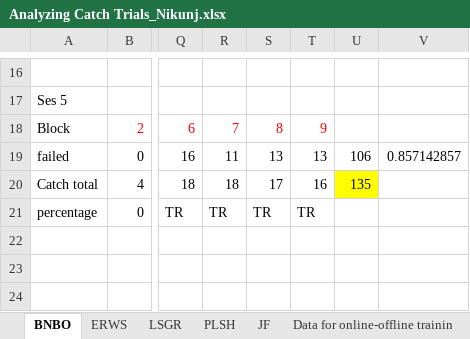
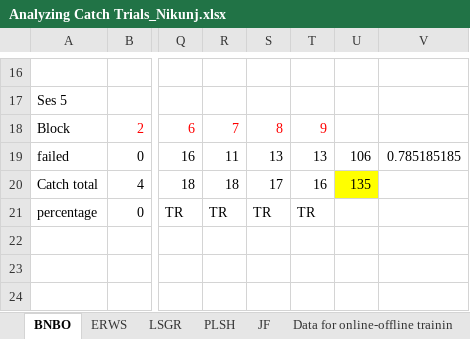
Before and after one commit to nabhagat/R_analysis, an Excel workbook: Analyzing Catch Trials_Nikunj.xlsx, sheet BNBO, drawn as a sheet; only a part is shown, gaps mark what is left out; values as stored, in another font and other column widths than the file's, no borders; the diff names each change by its address in the sheet, - before the commit and + after, or states it on an @@ line.

```diff
--- a/Analyzing Catch Trials_Nikunj.xlsx (sheet BNBO)
+++ b/Analyzing Catch Trials_Nikunj.xlsx (sheet BNBO)
-V19: 0.857142857
+V19: 0.785185185
```
Also changed, not shown: sheet PLSH, 6 other files.
